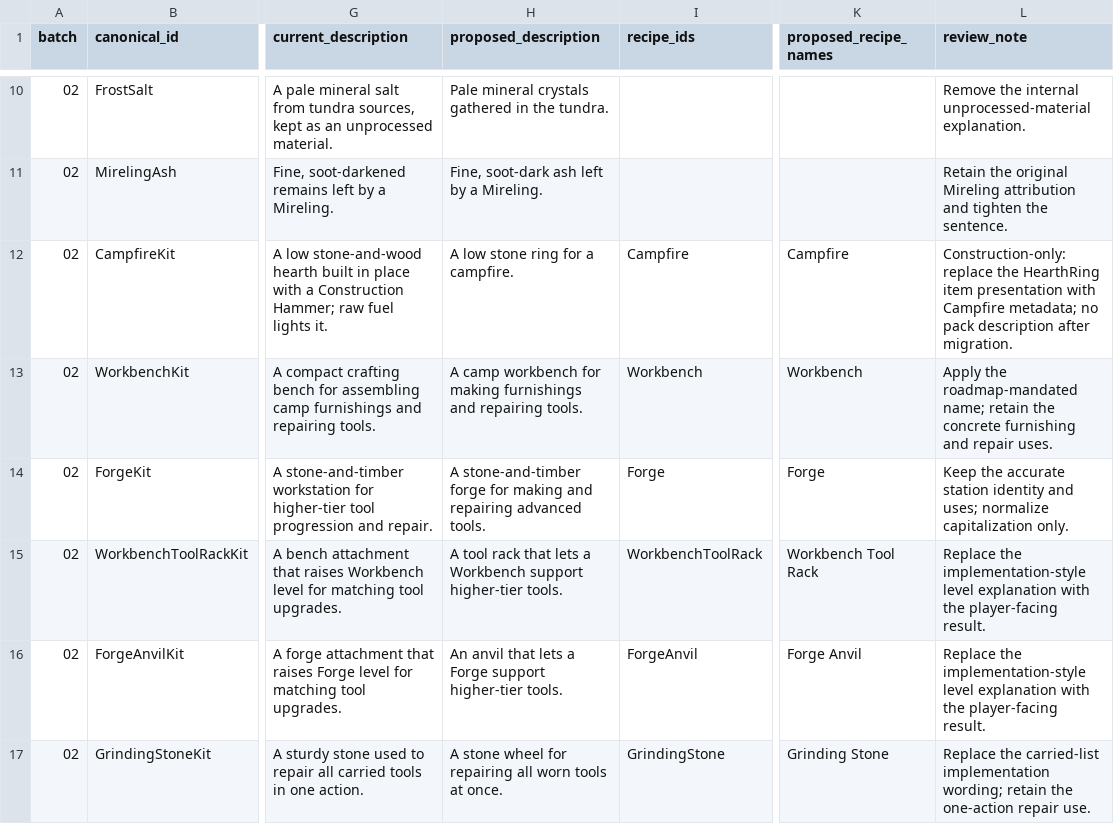
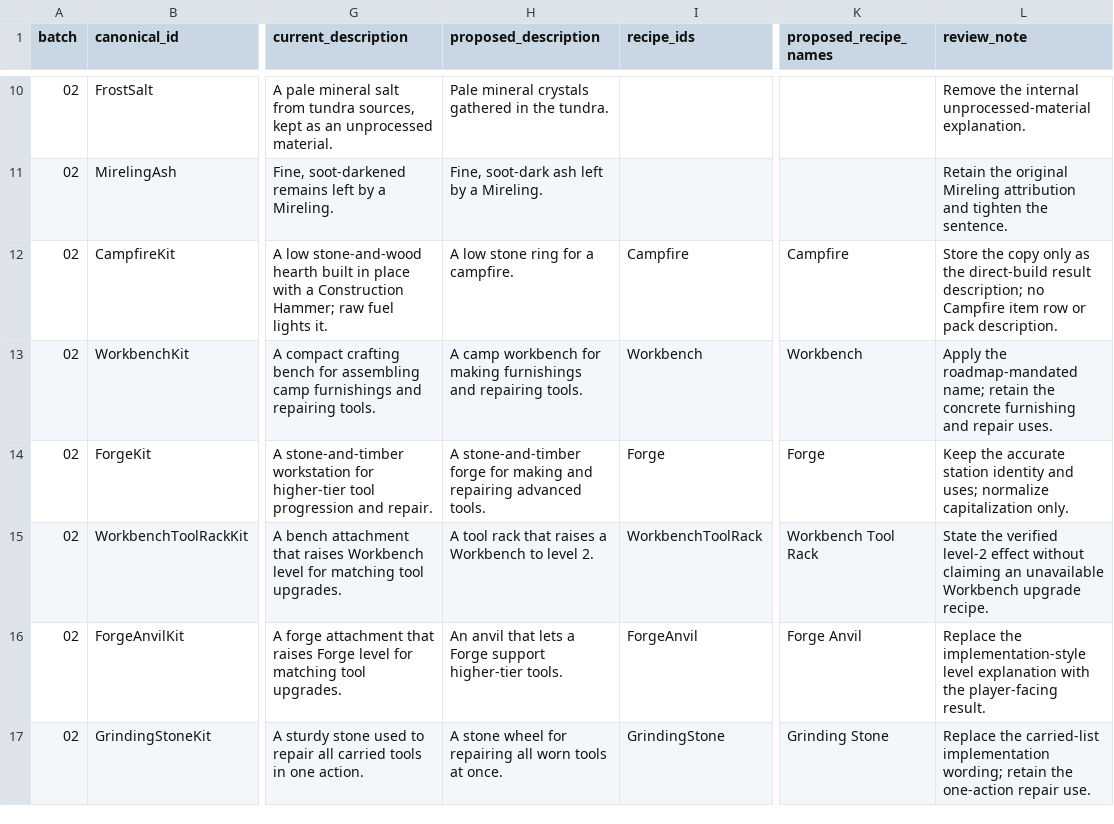
Before and after one commit to VilleKokkarinen/Kalmala, a CSV file: docs/catalogue-copy-audit.csv, drawn as a sheet; only a part is shown, gaps mark what is left out; the diff names each change by its address in the sheet, - before the commit and + after, or states it on an @@ line.

Commit message:
Apply catalogue copy batch 02

```diff
--- a/docs/catalogue-copy-audit.csv
+++ b/docs/catalogue-copy-audit.csv
-L12 (review_note): Construction-only: replace the HearthRing item presentation with Campfire metadata; no pack description after migration.
+L12 (review_note): Store the copy only as the direct-build result description; no Campfire item row or pack description.
-H15 (proposed_description): …rack that lets a Workbench support higher-tier tools.
+H15 (proposed_description): …rack that raises a Workbench to level 2.
-L15 (review_note): Replace the implementation-style level explanation with the player-facing result.
+L15 (review_note): State the verified level-2 effect without claiming an unavailable Workbench upgrade recipe.
```
Also changed, not shown: 8 other files.
